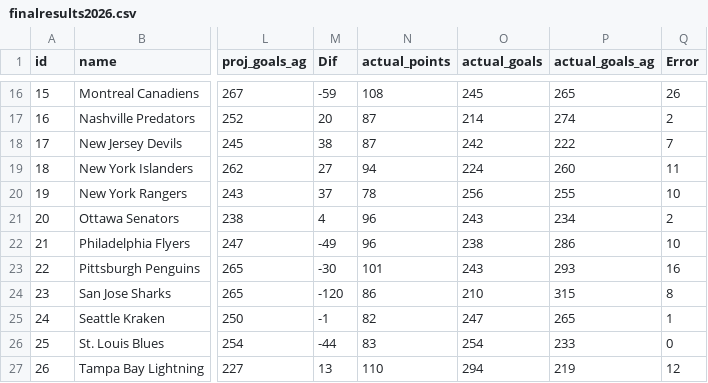
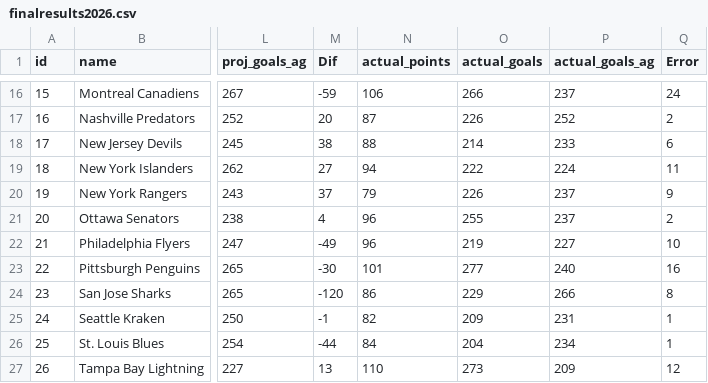
Before and after one commit to stevenpfaff/NHL-Projections-React, a CSV file: public/finalresults2026.csv, drawn as a sheet; only a part is shown, gaps mark what is left out; the diff covers the shown part only; the diff names each change by its address in the sheet, - before the commit and + after, or states it on an @@ line.

```diff
--- a/public/finalresults2026.csv
+++ b/public/finalresults2026.csv
-N16 (actual_points): 108
+N16 (actual_points): 106
-O16 (actual_goals): 245
+O16 (actual_goals): 266
-P16 (actual_goals_ag): 265
+P16 (actual_goals_ag): 237
-Q16 (Error): 26
+Q16 (Error): 24
-O17 (actual_goals): 214
+O17 (actual_goals): 226
-P17 (actual_goals_ag): 274
+P17 (actual_goals_ag): 252
-N18 (actual_points): 87
+N18 (actual_points): 88
-O18 (actual_goals): 242
+O18 (actual_goals): 214
-P18 (actual_goals_ag): 222
+P18 (actual_goals_ag): 233
-Q18 (Error): 7
+Q18 (Error): 6
-O19 (actual_goals): 224
+O19 (actual_goals): 222
-P19 (actual_goals_ag): 260
+P19 (actual_goals_ag): 224
-N20 (actual_points): 78
+N20 (actual_points): 79
-O20 (actual_goals): 256
+O20 (actual_goals): 226
-P20 (actual_goals_ag): 255
+P20 (actual_goals_ag): 237
-Q20 (Error): 10
+Q20 (Error): 9
-O21 (actual_goals): 243
+O21 (actual_goals): 255
-P21 (actual_goals_ag): 234
+P21 (actual_goals_ag): 237
-O22 (actual_goals): 238
+O22 (actual_goals): 219
-P22 (actual_goals_ag): 286
+P22 (actual_goals_ag): 227
-O23 (actual_goals): 243
+O23 (actual_goals): 277
-P23 (actual_goals_ag): 293
+P23 (actual_goals_ag): 240
-O24 (actual_goals): 210
+O24 (actual_goals): 229
-P24 (actual_goals_ag): 315
+P24 (actual_goals_ag): 266
-O25 (actual_goals): 247
+O25 (actual_goals): 209
-P25 (actual_goals_ag): 265
+P25 (actual_goals_ag): 231
-N26 (actual_points): 83
+N26 (actual_points): 84
-O26 (actual_goals): 254
+O26 (actual_goals): 204
-P26 (actual_goals_ag): 233
+P26 (actual_goals_ag): 234
-Q26 (Error): 0
+Q26 (Error): 1
-O27 (actual_goals): 294
+O27 (actual_goals): 273
-P27 (actual_goals_ag): 219
+P27 (actual_goals_ag): 209
```
Also changed, not shown: 43 edited cells elsewhere in this file, 1 other file.
